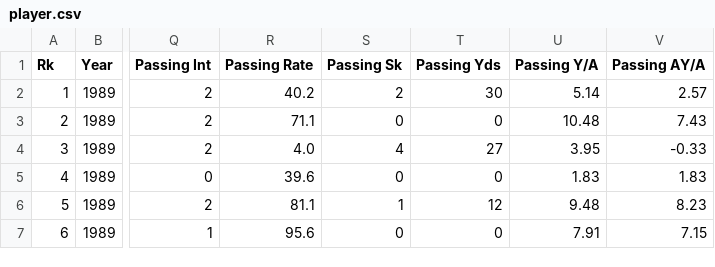
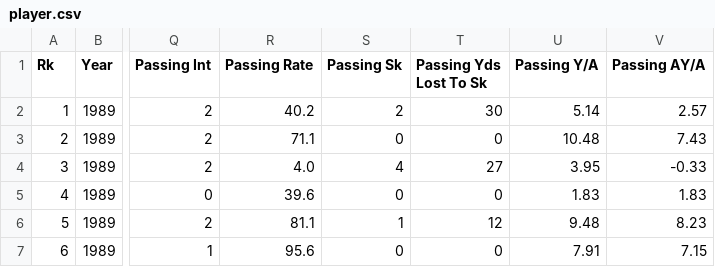
Before and after one commit to carodewig/aikman-rain, a CSV file: resources/player.csv, drawn as a sheet; only a part is shown, gaps mark what is left out; the diff names each change by its address in the sheet, - before the commit and + after, or states it on an @@ line.

Commit message:
Clear up header

```diff
--- a/resources/player.csv
+++ b/resources/player.csv
-T1: Passing Yds
+T1: Passing Yds Lost To Sk
```
